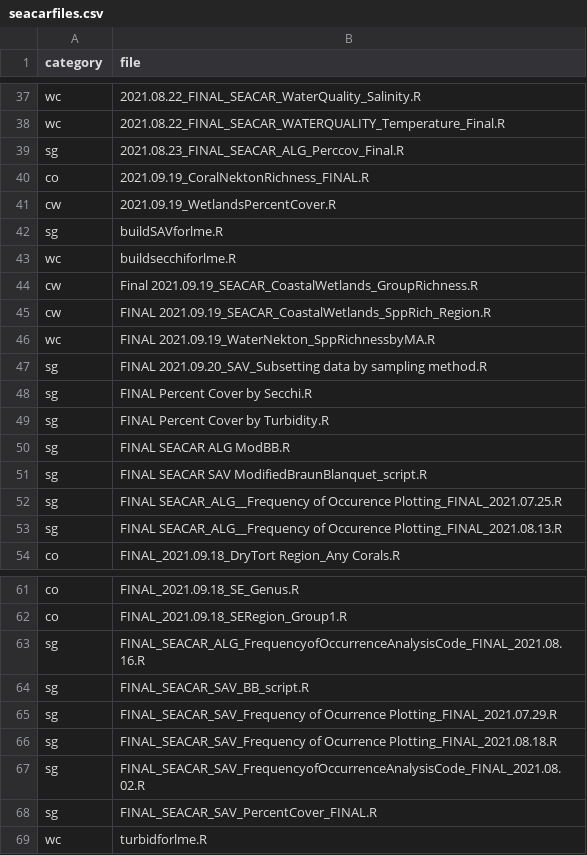
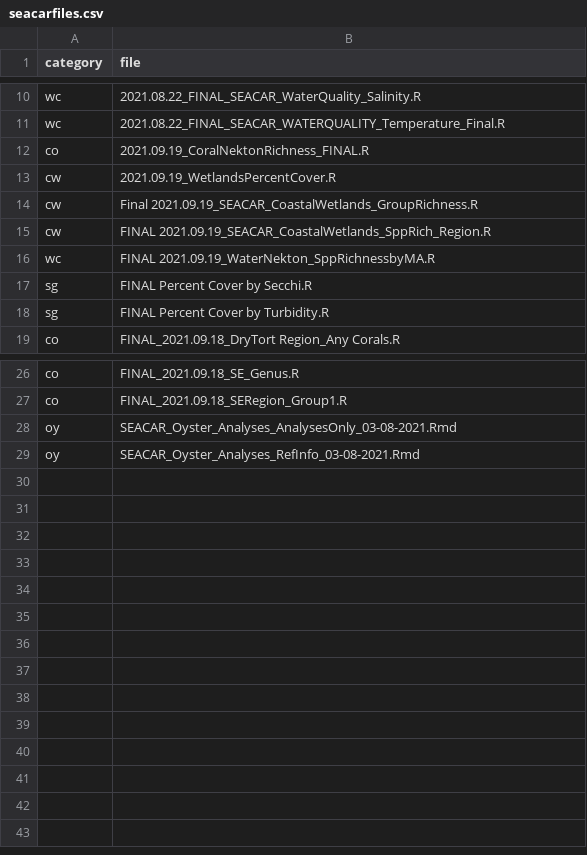
Before and after one commit to FloridaSEACAR/SEACAR, a CSV file: data/seacarfiles.csv, drawn as a sheet; only a part is shown, gaps mark what is left out; removed rows and columns are numbered as before the commit, all else as after; the diff covers the shown part only; the diff names each change by its address in the sheet, - before the commit and + after, or states it on an @@ line.

Commit message:
reorg seacarfiles, review of dry tortug coral

```diff
--- a/data/seacarfiles.csv
+++ b/data/seacarfiles.csv
-row 39: sg | 2021.08.23_FINAL_SEACAR_ALG_Perccov_Final.R
-row 42: sg | buildSAVforlme.R
-row 43: wc | buildsecchiforlme.R
-row 47: sg | FINAL 2021.09.20_SAV_Subsetting data by sampling method.R
-row 50: sg | FINAL SEACAR ALG ModBB.R
-row 51: sg | FINAL SEACAR SAV ModifiedBraunBlanquet_script.R
-row 52: sg | FINAL SEACAR_ALG__Frequency of Occurence Plotting_FINAL_2021.07.25.R
-row 53: sg | FINAL SEACAR_ALG__Frequency of Occurence Plotting_FINAL_2021.08.13.R
-row 63: sg | FINAL_SEACAR_ALG_FrequencyofOccurrenceAnalysisCode_FINAL_2021.08.16.R
-row 64: sg | FINAL_SEACAR_SAV_BB_script.R
-row 65: sg | FINAL_SEACAR_SAV_Frequency of Ocurrence Plotting_FINAL_2021.07.29.R
-row 66: sg | FINAL_SEACAR_SAV_Frequency of Ocurrence Plotting_FINAL_2021.08.18.R
-row 67: sg | FINAL_SEACAR_SAV_FrequencyofOccurrenceAnalysisCode_FINAL_2021.08.02.R
-row 68: sg | FINAL_SEACAR_SAV_PercentCover_FINAL.R
-row 69: wc | turbidforlme.R
+row 28: oy | SEACAR_Oyster_Analyses_AnalysesOnly_03-08-2021.Rmd
+row 29: oy | SEACAR_Oyster_Analyses_RefInfo_03-08-2021.Rmd
```
Also changed, not shown: 27 removed rows elsewhere in this file, 4 other files.
